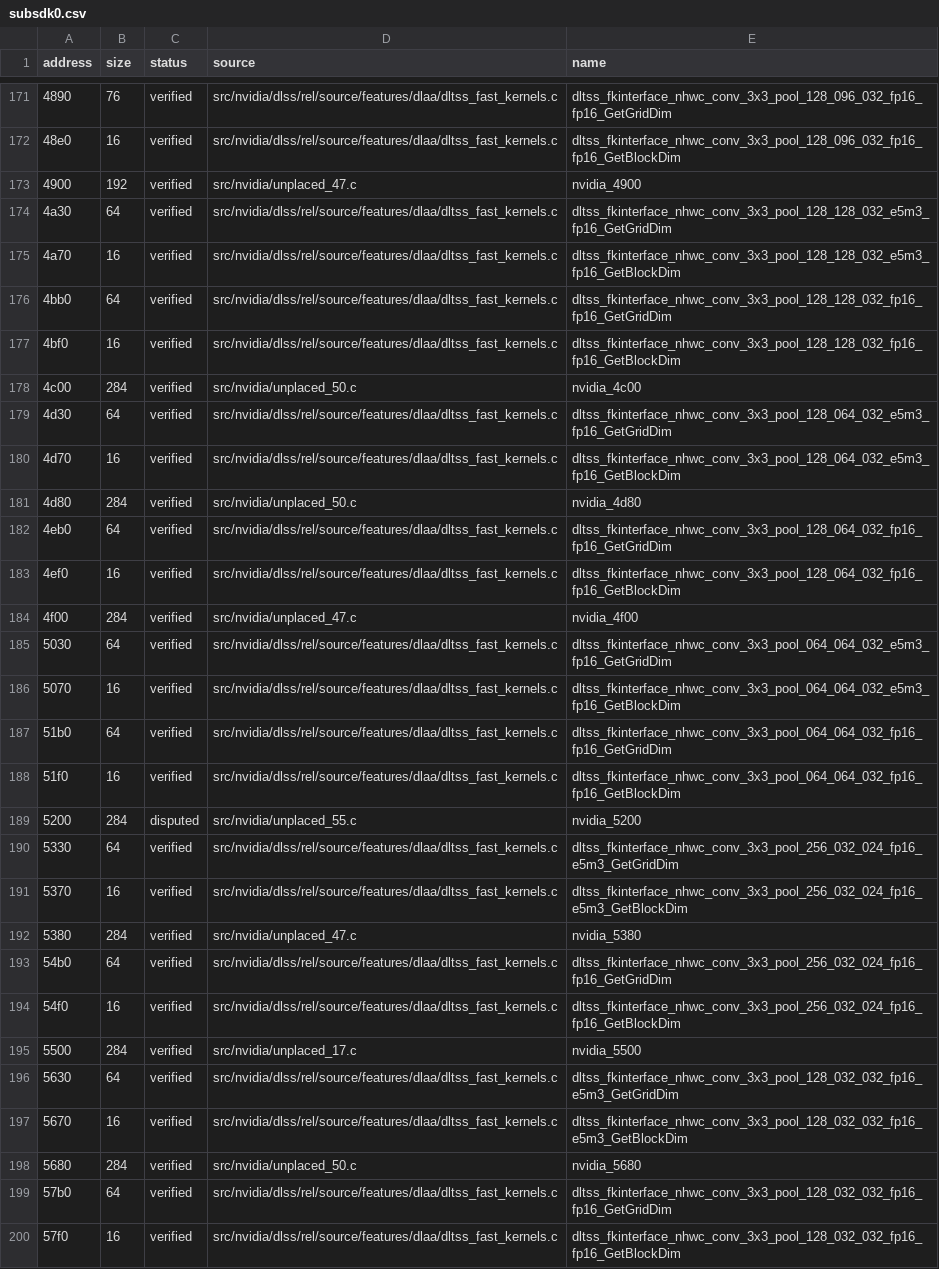
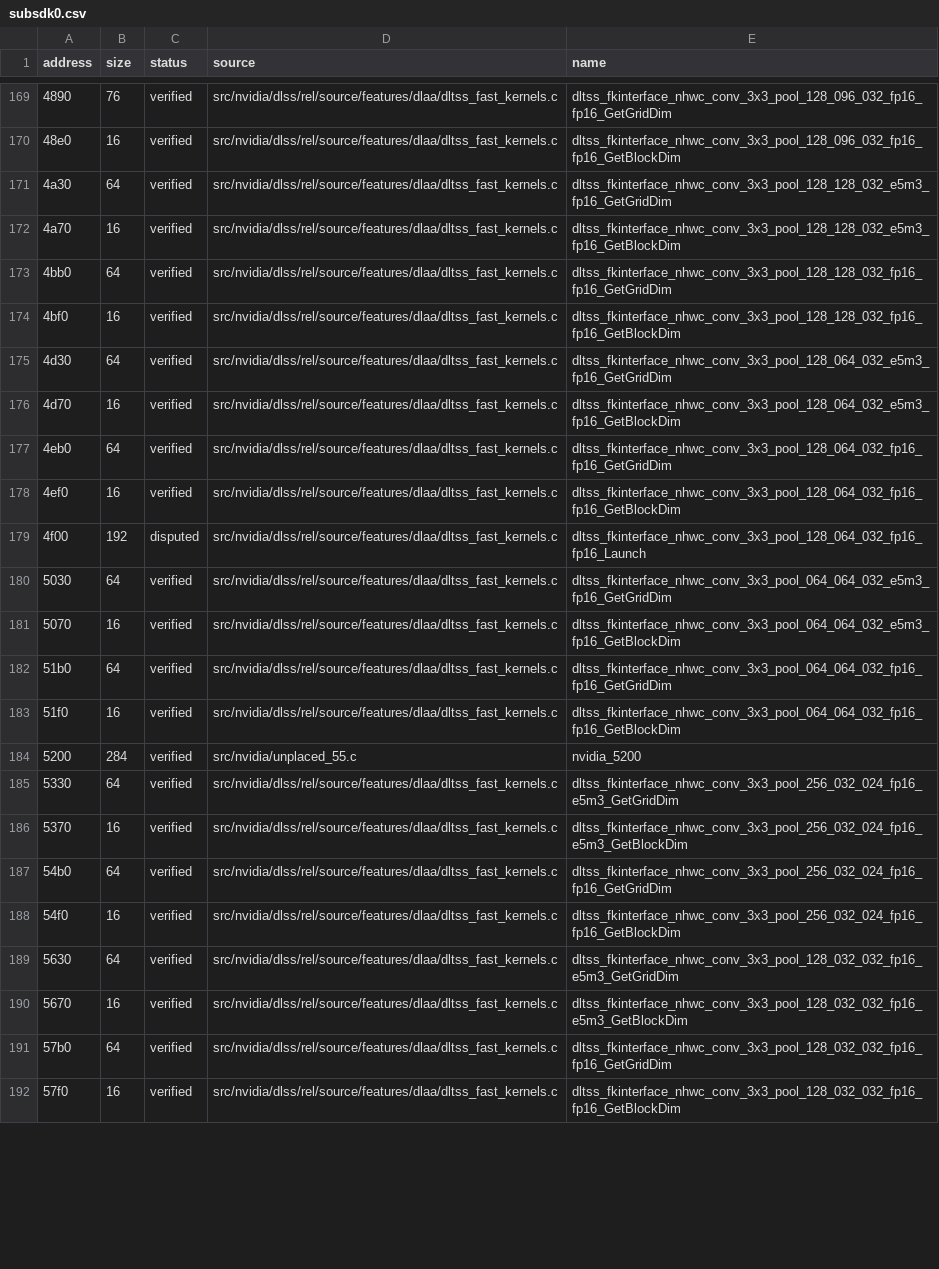
Before and after one commit to vexcited/fefw, a CSV file: data/ledger/subsdk0.csv, drawn as a sheet; only a part is shown, gaps mark what is left out; removed rows and columns are numbered as before the commit, all else as after; the diff covers the shown part only; the diff names each change by its address in the sheet, - before the commit and + after, or states it on an @@ line.

Commit message:
refactor: remaining dlss fast kernel callbacks moved beside their registration (79.9087%)

```diff
--- a/data/ledger/subsdk0.csv
+++ b/data/ledger/subsdk0.csv
-row 173: 4900 | 192 | verified | src/nvidia/unplaced_47.c | nvidia_4900
-row 178: 4c00 | 284 | verified | src/nvidia/unplaced_50.c | nvidia_4c00
-row 181: 4d80 | 284 | verified | src/nvidia/unplaced_50.c | nvidia_4d80
-B179 (size): 284
+B179 (size): 192
-C179 (status): verified
+C179 (status): disputed
-D179 (source): src/nvidia/unplaced_47.c
+D179 (source): src/nvidia/dlss/rel/source/features/dlaa/dltss_fast_kernels.c
-E179 (name): nvidia_4f00
+E179 (name): dltss_fkinterface_nhwc_conv_3x3_pool_128_064_032_fp16_fp16_Launch
-C184 (status): disputed
+C184 (status): verified
-row 192: 5380 | 284 | verified | src/nvidia/unplaced_47.c | nvidia_5380
-row 195: 5500 | 284 | verified | src/nvidia/unplaced_17.c | nvidia_5500
-row 198: 5680 | 284 | verified | src/nvidia/unplaced_50.c | nvidia_5680
```
Also changed, not shown: 6 removed rows and 57 edited cells elsewhere in this file, 6 other files.
